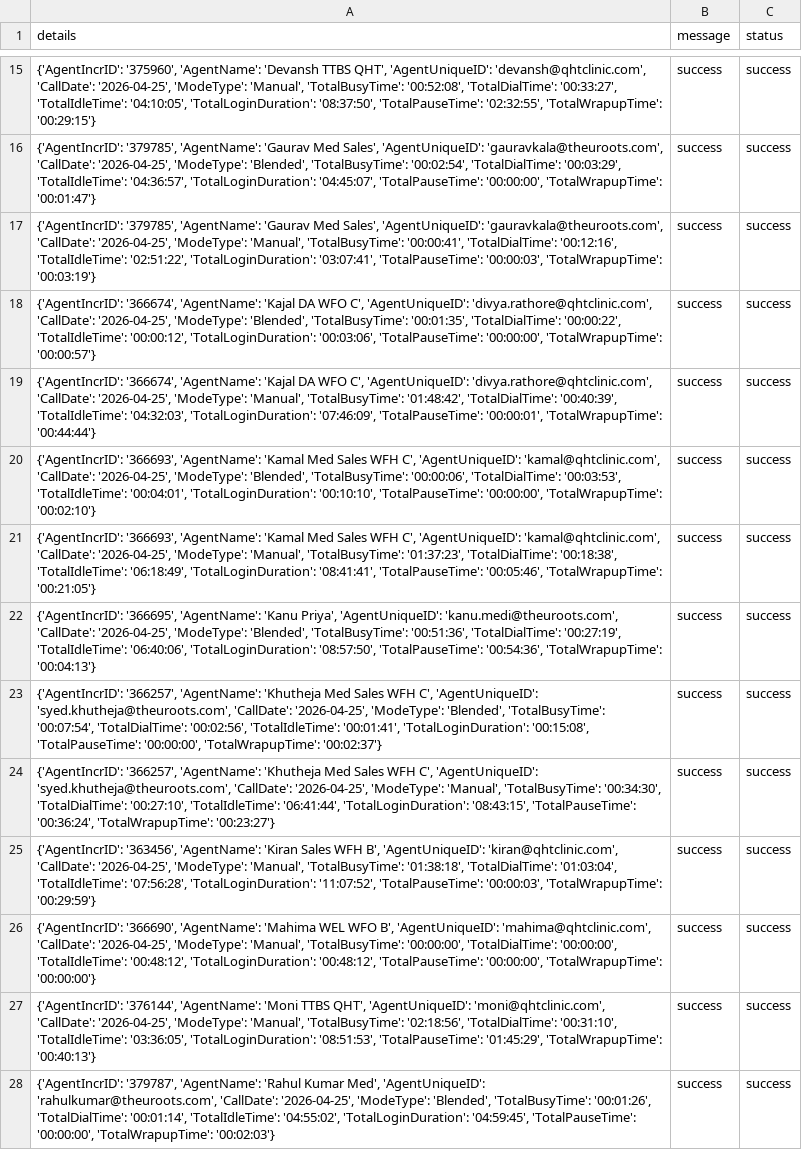
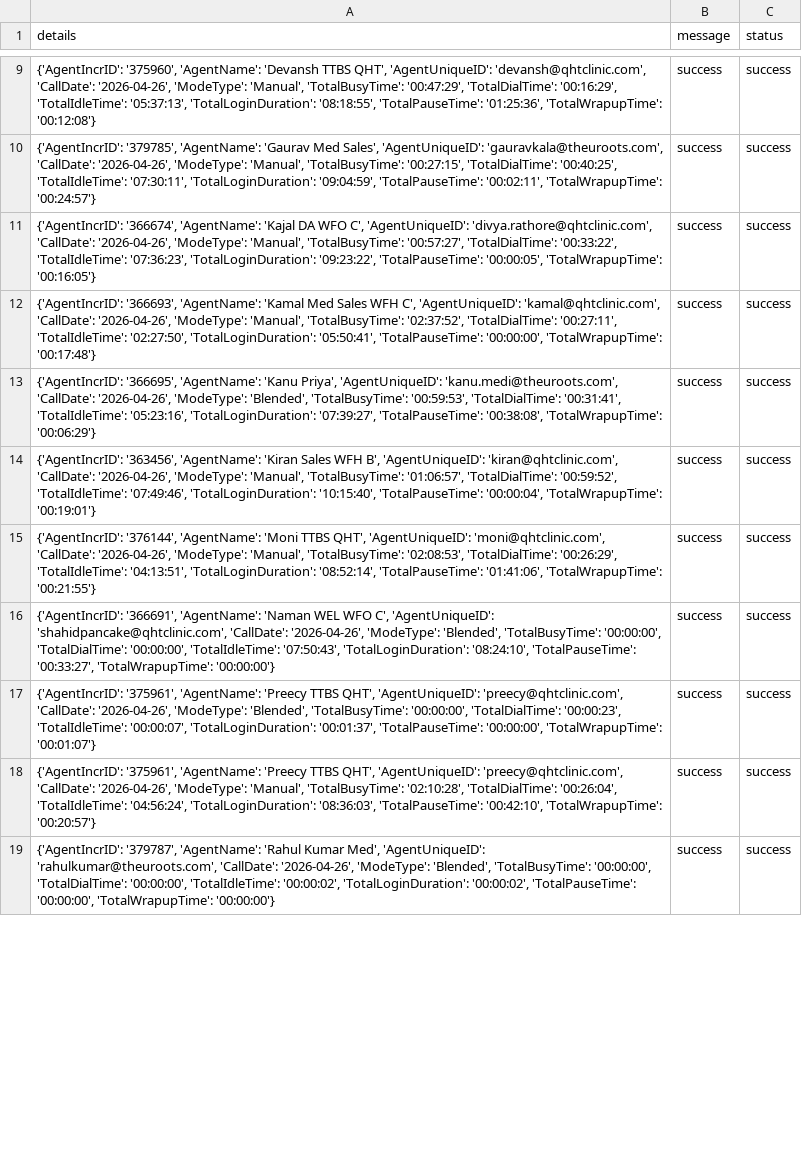
Before and after one commit to John-Cena-DEV/ozonetel_agents, a CSV file: report.csv, drawn as a sheet; only a part is shown, gaps mark what is left out; removed rows and columns are numbered as before the commit, all else as after; the diff covers the shown part only; the diff names each change by its address in the sheet, - before the commit and + after, or states it on an @@ line.

```diff
--- a/report.csv
+++ b/report.csv
-A9 (details): …'devansh@qhtclinic.com', 'CallDate': '2026-04-25', 'ModeType': 'Manual', 'TotalBusyTime': '00:52:08', 'TotalDialTime': '00:33:27', 'TotalIdleTime': '04:10:05', 'TotalLoginDuration': '08:37:50', 'TotalPauseTime': '02:32:55', 'TotalWrapupTime': '00:29:15'}
+A9 (details): …'devansh@qhtclinic.com', 'CallDate': '2026-04-26', 'ModeType': 'Manual', 'TotalBusyTime': '00:47:29', 'TotalDialTime': '00:16:29', 'TotalIdleTime': '05:37:13', 'TotalLoginDuration': '08:18:55', 'TotalPauseTime': '01:25:36', 'TotalWrapupTime': '00:12:08'}
-A10 (details): …'gauravkala@theuroots.com', 'CallDate': '2026-04-25', 'ModeType': 'Blended', 'TotalBusyTime': '00:02:54', 'TotalDialTime': '00:03:29', 'TotalIdleTime': '04:36:57', 'TotalLoginDuration': '04:45:07', 'TotalPauseTime': '00:00:00', 'TotalWrapupTime': '00:01:47'}
+A10 (details): …'gauravkala@theuroots.com', 'CallDate': '2026-04-26', 'ModeType': 'Manual', 'TotalBusyTime': '00:27:15', 'TotalDialTime': '00:40:25', 'TotalIdleTime': '07:30:11', 'TotalLoginDuration': '09:04:59', 'TotalPauseTime': '00:02:11', 'TotalWrapupTime': '00:24:57'}
-row 17: {'AgentIncrID': '379785', 'AgentName': 'Gaurav Med Sales', 'AgentUniqueID': 'gauravkala@theuroots.com', 'CallDate': '2026-04-25', 'ModeType': 'Manual', 'TotalBusyTime': '00:00:41', 'TotalDialTime': '00:12:16', 'TotalIdleTime': '02:51:22', 'TotalLoginDuration': '03:07:41', 'TotalPauseTime': '00:00:03', 'TotalWrapupTime': '00:03:19'} | success | success
-A11 (details): …'divya.rathore@qhtclinic.com', 'CallDate': '2026-04-25', 'ModeType': 'Blended', 'TotalBusyTime': '00:01:35', 'TotalDialTime': '00:00:22', 'TotalIdleTime': '00:00:12', 'TotalLoginDuration': '00:03:06', 'TotalPauseTime': '00:00:00', 'TotalWrapupTime': '00:00:57'}
+A11 (details): …'divya.rathore@qhtclinic.com', 'CallDate': '2026-04-26', 'ModeType': 'Manual', 'TotalBusyTime': '00:57:27', 'TotalDialTime': '00:33:22', 'TotalIdleTime': '07:36:23', 'TotalLoginDuration': '09:23:22', 'TotalPauseTime': '00:00:05', 'TotalWrapupTime': '00:16:05'}
-row 19: {'AgentIncrID': '366674', 'AgentName': 'Kajal DA WFO C', 'AgentUniqueID': 'divya.rathore@qhtclinic.com', 'CallDate': '2026-04-25', 'ModeType': 'Manual', 'TotalBusyTime': '01:48:42', 'TotalDialTime': '00:40:39', 'TotalIdleTime': '04:32:03', 'TotalLoginDuration': '07:46:09', 'TotalPauseTime': '00:00:01', 'TotalWrapupTime': '00:44:44'} | success | success
-A12 (details): …'kamal@qhtclinic.com', 'CallDate': '2026-04-25', 'ModeType': 'Blended', 'TotalBusyTime': '00:00:06', 'TotalDialTime': '00:03:53', 'TotalIdleTime': '00:04:01', 'TotalLoginDuration': '00:10:10', 'TotalPauseTime': '00:00:00', 'TotalWrapupTime': '00:02:10'}
+A12 (details): …'kamal@qhtclinic.com', 'CallDate': '2026-04-26', 'ModeType': 'Manual', 'TotalBusyTime': '02:37:52', 'TotalDialTime': '00:27:11', 'TotalIdleTime': '02:27:50', 'TotalLoginDuration': '05:50:41', 'TotalPauseTime': '00:00:00', 'TotalWrapupTime': '00:17:48'}
-row 21: {'AgentIncrID': '366693', 'AgentName': 'Kamal Med Sales WFH C', 'AgentUniqueID': 'kamal@qhtclinic.com', 'CallDate': '2026-04-25', 'ModeType': 'Manual', 'TotalBusyTime': '01:37:23', 'TotalDialTime': '00:18:38', 'TotalIdleTime': '06:18:49', 'TotalLoginDuration': '08:41:41', 'TotalPauseTime': '00:05:46', 'TotalWrapupTime': '00:21:05'} | success | success
-A13 (details): …'kanu.medi@theuroots.com', 'CallDate': '2026-04-25', 'ModeType': 'Blended', 'TotalBusyTime': '00:51:36', 'TotalDialTime': '00:27:19', 'TotalIdleTime': '06:40:06', 'TotalLoginDuration': '08:57:50', 'TotalPauseTime': '00:54:36', 'TotalWrapupTime': '00:04:13'}
+A13 (details): …'kanu.medi@theuroots.com', 'CallDate': '2026-04-26', 'ModeType': 'Blended', 'TotalBusyTime': '00:59:53', 'TotalDialTime': '00:31:41', 'TotalIdleTime': '05:23:16', 'TotalLoginDuration': '07:39:27', 'TotalPauseTime': '00:38:08', 'TotalWrapupTime': '00:06:29'}
-A14 (details): {'AgentIncrID': '366257', 'AgentName': 'Khutheja Med Sales WFH C', 'AgentUniqueID': 'syed.khutheja@theuroots.com', 'CallDate': '2026-04-25', 'ModeType': 'Blended', 'TotalBusyTime': '00:07:54', 'TotalDialTime': '00:02:56', 'TotalIdleTime': '00:01:41', 'TotalLoginDuration': '00:15:08', 'TotalPauseTime': '00:00:00', 'TotalWrapupTime': '00:02:37'}
+A14 (details): {'AgentIncrID': '363456', 'AgentName': 'Kiran Sales WFH B', 'AgentUniqueID': 'kiran@qhtclinic.com', 'CallDate': '2026-04-26', 'ModeType': 'Manual', 'TotalBusyTime': '01:06:57', 'TotalDialTime': '00:59:52', 'TotalIdleTime': '07:49:46', 'TotalLoginDuration': '10:15:40', 'TotalPauseTime': '00:00:04', 'TotalWrapupTime': '00:19:01'}
-A15 (details): {'AgentIncrID': '366257', 'AgentName': 'Khutheja Med Sales WFH C', 'AgentUniqueID': 'syed.khutheja@theuroots.com', 'CallDate': '2026-04-25', 'ModeType': 'Manual', 'TotalBusyTime': '00:34:30', 'TotalDialTime': '00:27:10', 'TotalIdleTime': '06:41:44', 'TotalLoginDuration': '08:43:15', 'TotalPauseTime': '00:36:24', 'TotalWrapupTime': '00:23:27'}
+A15 (details): {'AgentIncrID': '376144', 'AgentName': 'Moni TTBS QHT', 'AgentUniqueID': 'moni@qhtclinic.com', 'CallDate': '2026-04-26', 'ModeType': 'Manual', 'TotalBusyTime': '02:08:53', 'TotalDialTime': '00:26:29', 'TotalIdleTime': '04:13:51', 'TotalLoginDuration': '08:52:14', 'TotalPauseTime': '01:41:06', 'TotalWrapupTime': '00:21:55'}
-A16 (details): {'AgentIncrID': '363456', 'AgentName': 'Kiran Sales WFH B', 'AgentUniqueID': 'kiran@qhtclinic.com', 'CallDate': '2026-04-25', 'ModeType': 'Manual', 'TotalBusyTime': '01:38:18', 'TotalDialTime': '01:03:04', 'TotalIdleTime': '07:56:28', 'TotalLoginDuration': '11:07:52', 'TotalPauseTime': '00:00:03', 'TotalWrapupTime': '00:29:59'}
+A16 (details): {'AgentIncrID': '366691', 'AgentName': 'Naman WEL WFO C', 'AgentUniqueID': 'shahidpancake@qhtclinic.com', 'CallDate': '2026-04-26', 'ModeType': 'Blended', 'TotalBusyTime': '00:00:00', 'TotalDialTime': '00:00:00', 'TotalIdleTime': '07:50:43', 'TotalLoginDuration': '08:24:10', 'TotalPauseTime': '00:33:27', 'TotalWrapupTime': '00:00:00'}
-A17 (details): {'AgentIncrID': '366690', 'AgentName': 'Mahima WEL WFO B', 'AgentUniqueID': 'mahima@qhtclinic.com', 'CallDate': '2026-04-25', 'ModeType': 'Manual', 'TotalBusyTime': '00:00:00', 'TotalDialTime': '00:00:00', 'TotalIdleTime': '00:48:12', 'TotalLoginDuration': '00:48:12', 'TotalPauseTime': '00:00:00', 'TotalWrapupTime': '00:00:00'}
+A17 (details): {'AgentIncrID': '375961', 'AgentName': 'Preecy TTBS QHT', 'AgentUniqueID': 'preecy@qhtclinic.com', 'CallDate': '2026-04-26', 'ModeType': 'Blended', 'TotalBusyTime': '00:00:00', 'TotalDialTime': '00:00:23', 'TotalIdleTime': '00:00:07', 'TotalLoginDuration': '00:01:37', 'TotalPauseTime': '00:00:00', 'TotalWrapupTime': '00:01:07'}
-A18 (details): {'AgentIncrID': '376144', 'AgentName': 'Moni TTBS QHT', 'AgentUniqueID': 'moni@qhtclinic.com', 'CallDate': '2026-04-25', 'ModeType': 'Manual', 'TotalBusyTime': '02:18:56', 'TotalDialTime': '00:31:10', 'TotalIdleTime': '03:36:05', 'TotalLoginDuration': '08:51:53', 'TotalPauseTime': '01:45:29', 'TotalWrapupTime': '00:40:13'}
+A18 (details): {'AgentIncrID': '375961', 'AgentName': 'Preecy TTBS QHT', 'AgentUniqueID': 'preecy@qhtclinic.com', 'CallDate': '2026-04-26', 'ModeType': 'Manual', 'TotalBusyTime': '02:10:28', 'TotalDialTime': '00:26:04', 'TotalIdleTime': '04:56:24', 'TotalLoginDuration': '08:36:03', 'TotalPauseTime': '00:42:10', 'TotalWrapupTime': '00:20:57'}
-A19 (details): …'rahulkumar@theuroots.com', 'CallDate': '2026-04-25', 'ModeType': 'Blended', 'TotalBusyTime': '00:01:26', 'TotalDialTime': '00:01:14', 'TotalIdleTime': '04:55:02', 'TotalLoginDuration': '04:59:45', 'TotalPauseTime': '00:00:00', 'TotalWrapupTime': '00:02:03'}
+A19 (details): …'rahulkumar@theuroots.com', 'CallDate': '2026-04-26', 'ModeType': 'Blended', 'TotalBusyTime': '00:00:00', 'TotalDialTime': '00:00:00', 'TotalIdleTime': '00:00:02', 'TotalLoginDuration': '00:00:02', 'TotalPauseTime': '00:00:00', 'TotalWrapupTime': '00:00:00'}
```
Also changed, not shown: 8 removed rows and 17 edited cells elsewhere in this file.
